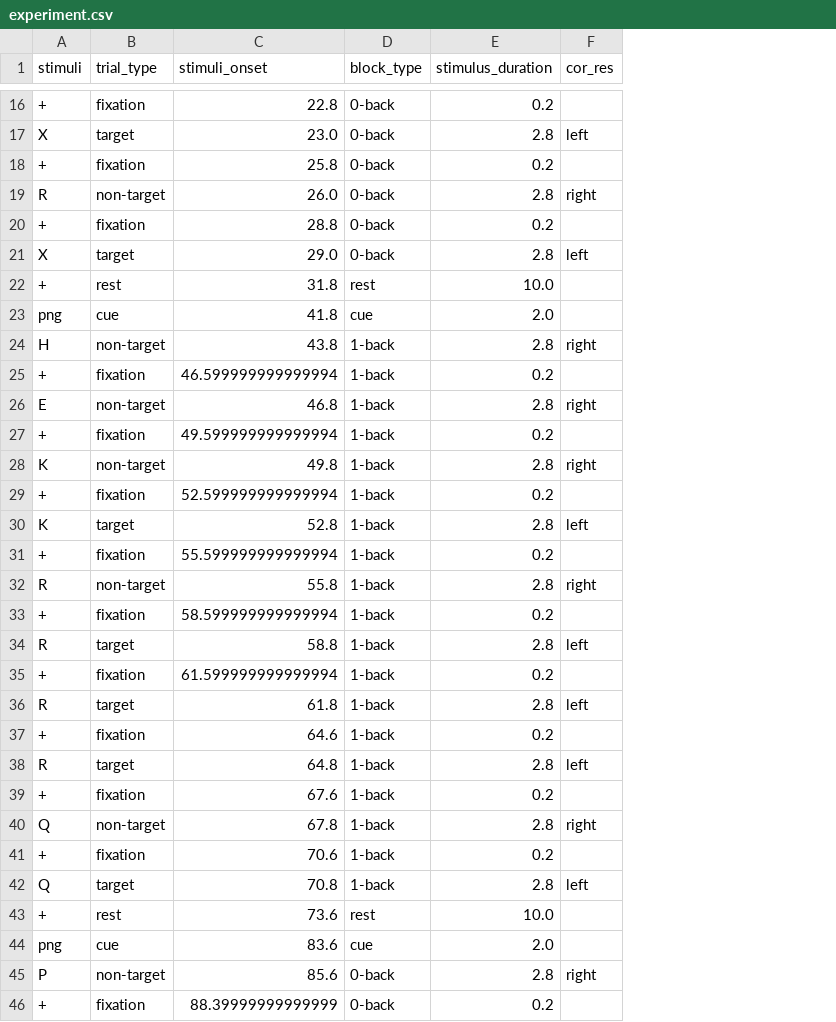
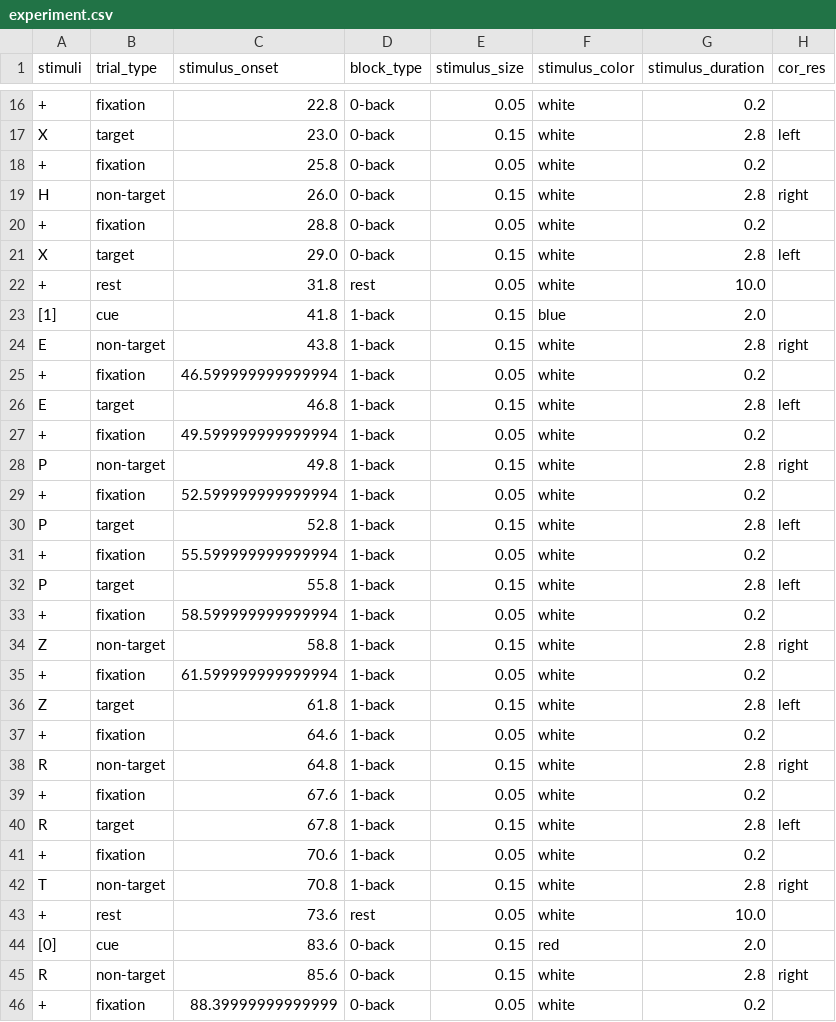
Before and after one commit to EliotKdx/FASD_nback_taskfmri, a CSV file: experiment.csv, drawn as a sheet; only a part is shown, gaps mark what is left out; addresses are those after the commit; the diff covers the shown part only; the diff names each change by its address in the sheet, - before the commit and + after, or states it on an @@ line.

Commit message:
modifying stimulus parameters size and color

```diff
--- a/experiment.csv
+++ b/experiment.csv
+column E (stimulus_size), rows 16-46: 0.05 | 0.15 | 0.05 | 0.15 | 0.05 | 0.15 | 0.05 | 0.15 | 0.15 | 0.05 | 0.15 | 0.05 | 0.15 | 0.05 | 0.15 | 0.05 | 0.15 | 0.05 | 0.15 | 0.05 | 0.15 | 0.05 | 0.15 | 0.05 | 0.15 | 0.05 | 0.15 | 0.05 | 0.15 | 0.15 | 0.05
+column F (stimulus_color), rows 16-46: white | white | white | white | white | white | white | blue | white | white | white | white | white | white | white | white | white | white | white | white | white | white | white | white | white | white | white | white | red | white | white
-C1: stimuli_onset
+C1: stimulus_onset
-A19 (stimuli): R
+A19 (stimuli): H
-A23 (stimuli): png
+A23 (stimuli): [1]
-D23 (block_type): cue
+D23 (block_type): 1-back
-A24 (stimuli): H
+A24 (stimuli): E
-B26 (trial_type): non-target
+B26 (trial_type): target
-H26 (cor_res): right
+H26 (cor_res): left
-A28 (stimuli): K
+A28 (stimuli): P
-A30 (stimuli): K
+A30 (stimuli): P
-A32 (stimuli): R
+A32 (stimuli): P
-B32 (trial_type): non-target
+B32 (trial_type): target
-H32 (cor_res): right
+H32 (cor_res): left
-A34 (stimuli): R
+A34 (stimuli): Z
-B34 (trial_type): target
+B34 (trial_type): non-target
-H34 (cor_res): left
+H34 (cor_res): right
-A36 (stimuli): R
+A36 (stimuli): Z
-B38 (trial_type): target
+B38 (trial_type): non-target
-H38 (cor_res): left
+H38 (cor_res): right
-A40 (stimuli): Q
+A40 (stimuli): R
-B40 (trial_type): non-target
+B40 (trial_type): target
-H40 (cor_res): right
+H40 (cor_res): left
-A42 (stimuli): Q
+A42 (stimuli): T
-B42 (trial_type): target
+B42 (trial_type): non-target
-H42 (cor_res): left
+H42 (cor_res): right
-A44 (stimuli): png
+A44 (stimuli): [0]
-D44 (block_type): cue
+D44 (block_type): 0-back
-A45 (stimuli): P
+A45 (stimuli): R
```
Also changed, not shown: 127 edited cells elsewhere in this file, 17 other files.
